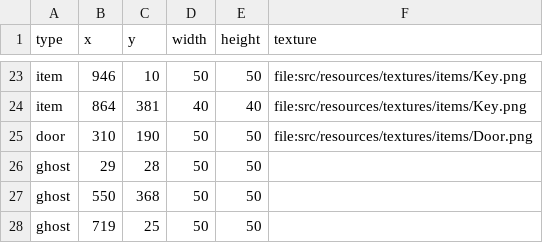
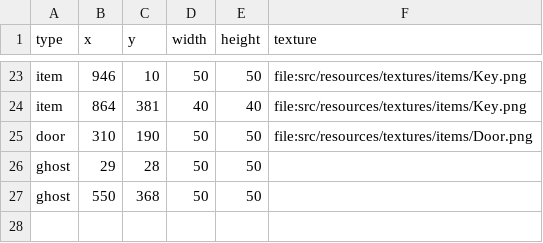
Before and after one commit to Loromy/Creepy-Property, a CSV file: src/resources/csv/maps/map3.csv, drawn as a sheet; only a part is shown, gaps mark what is left out; the diff names each change by its address in the sheet, - before the commit and + after, or states it on an @@ line.

```diff
--- a/src/resources/csv/maps/map3.csv
+++ b/src/resources/csv/maps/map3.csv
-row 28: ghost | 719 | 25 | 50 | 50
```
Also changed, not shown: src/resources/csv/maps/map1.csv, 15 other files.
